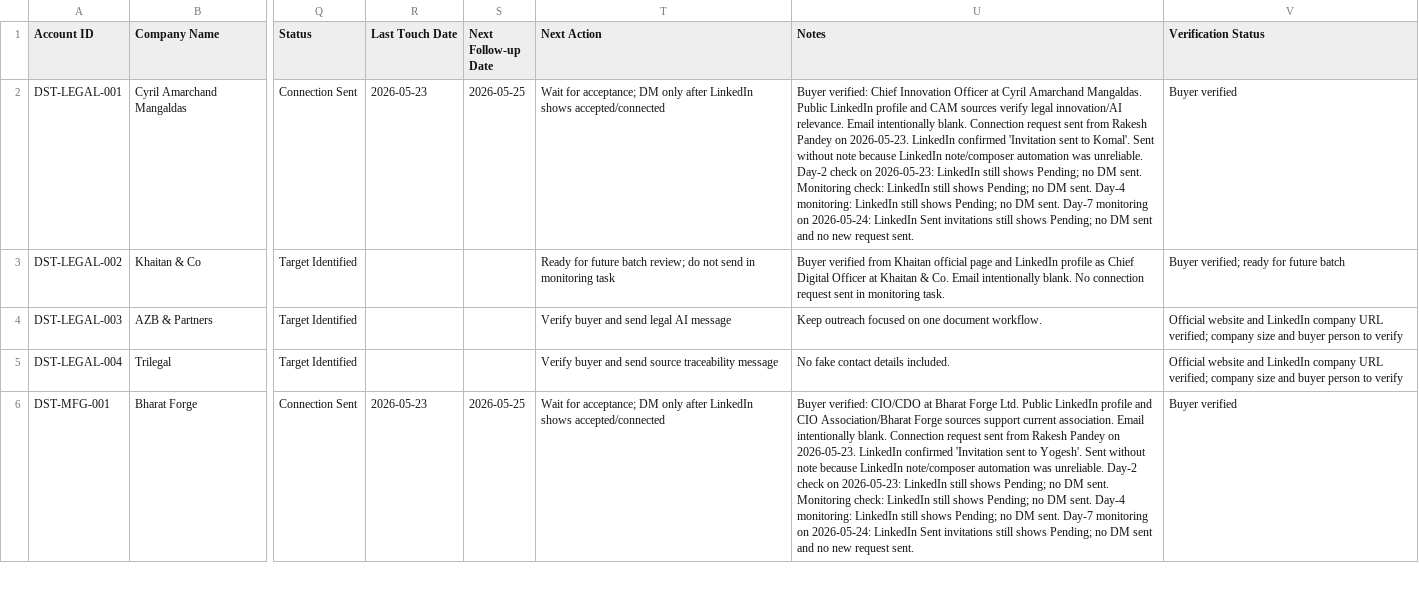
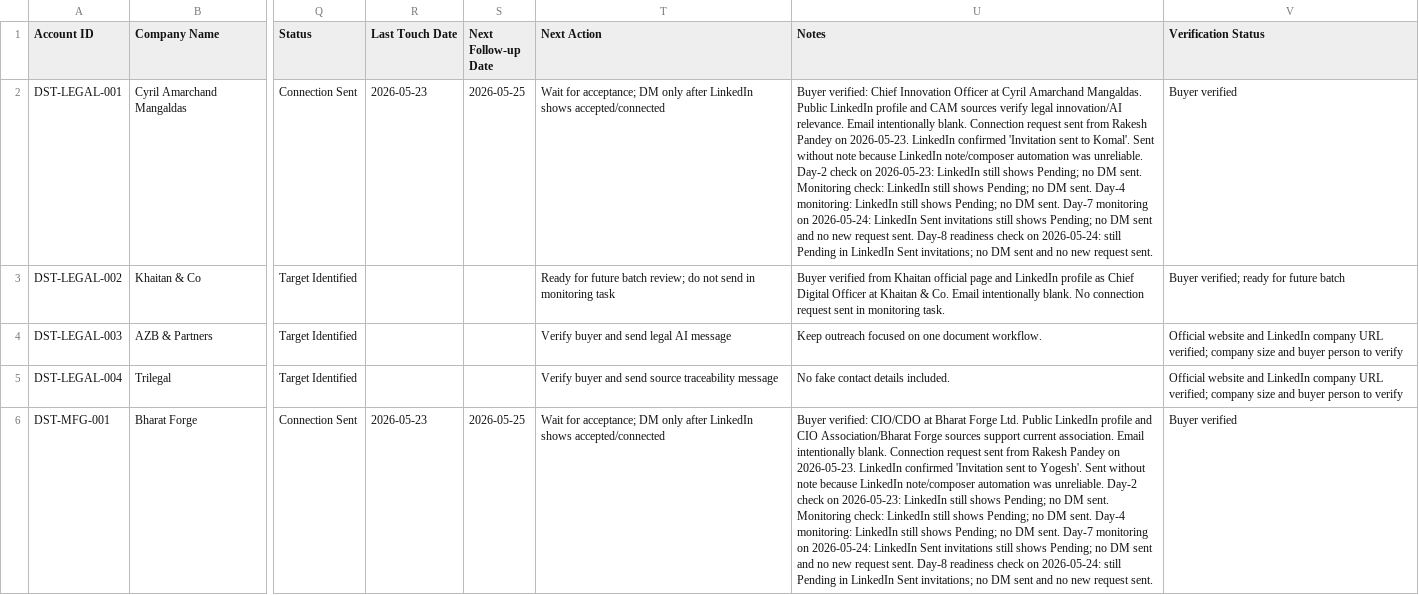
Before and after one commit to digiscience-techsol/website, a CSV file: assets/templates/digiscience-first-50-prospect-list.csv, drawn as a sheet; only a part is shown, gaps mark what is left out; the diff covers the shown part only; the diff names each change by its address in the sheet, - before the commit and + after, or states it on an @@ line.

Commit message:
Add Day-8 follow-up readiness log

```diff
--- a/assets/templates/digiscience-first-50-prospect-list.csv
+++ b/assets/templates/digiscience-first-50-prospect-list.csv
-U2 (Notes): …request sent.
+U2 (Notes): …request sent. Day-8 readiness check on 2026-05-24: still Pending in LinkedIn Sent invitations; no DM sent and no new request sent.
-U6 (Notes): …request sent.
+U6 (Notes): …request sent. Day-8 readiness check on 2026-05-24: still Pending in LinkedIn Sent invitations; no DM sent and no new request sent.
```
Also changed, not shown: 5 edited cells elsewhere in this file, assets/templates/digiscience-week-01-sales-metrics.csv, 9 other files.
